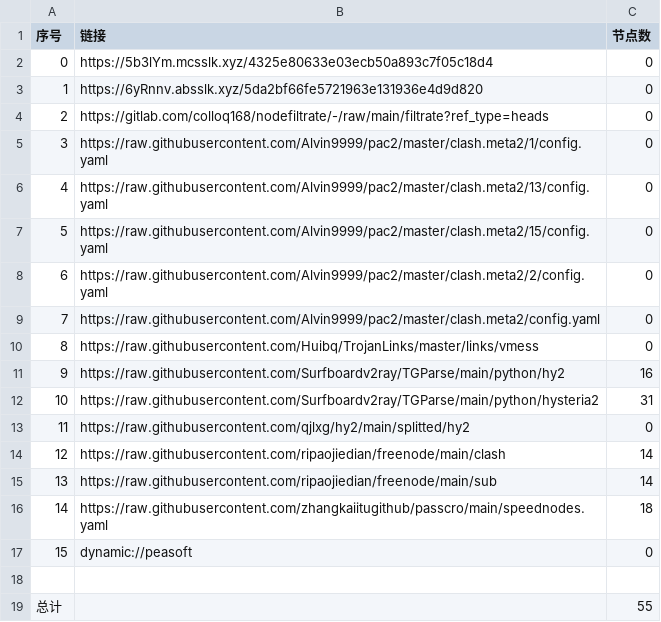
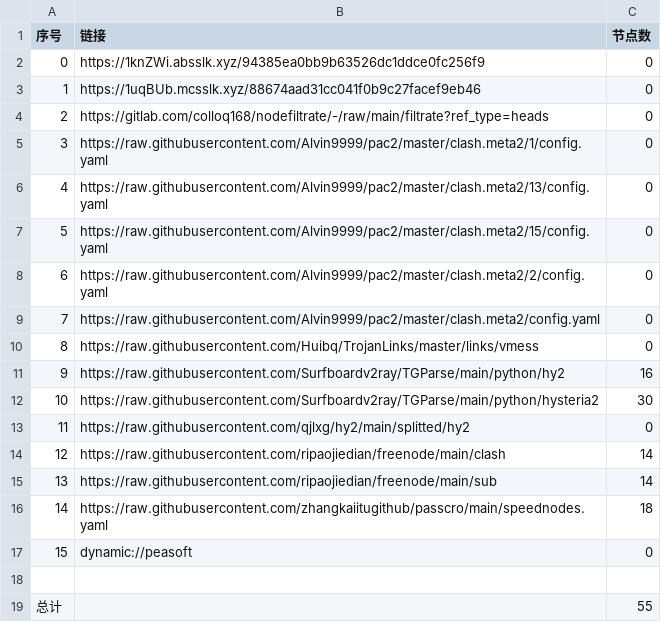
Before and after one commit to yuntin908/AutoMergePublicNodes, a CSV file: list_result.csv, drawn as a sheet.

```diff
--- a/list_result.csv
+++ b/list_result.csv
@@ -1,4 +1,4 @@
 序号,链接,节点数
-0,https://5b3lYm.mcsslk.xyz/4325e80633e03ecb50a893c7f05c18d4,0
-1,https://6yRnnv.absslk.xyz/5da2bf66fe5721963e131936e4d9d820,0
+0,https://1knZWi.absslk.xyz/94385ea0bb9b63526dc1ddce0fc256f9,0
+1,https://1uqBUb.mcsslk.xyz/88674aad31cc041f0b9c27facef9eb46,0
 2,https://gitlab.com/colloq168/nodefiltrate/-/raw/main/filtrate?ref_type=heads,0
@@ -11,3 +11,3 @@
 9,https://raw.githubusercontent.com/Surfboardv2ray/TGParse/main/python/hy2,16
-10,https://raw.githubusercontent.com/Surfboardv2ray/TGParse/main/python/hysteria2,31
+10,https://raw.githubusercontent.com/Surfboardv2ray/TGParse/main/python/hysteria2,30
 11,https://raw.githubusercontent.com/qjlxg/hy2/main/splitted/hy2,0
```
Also changed, not shown: 8 other files.
